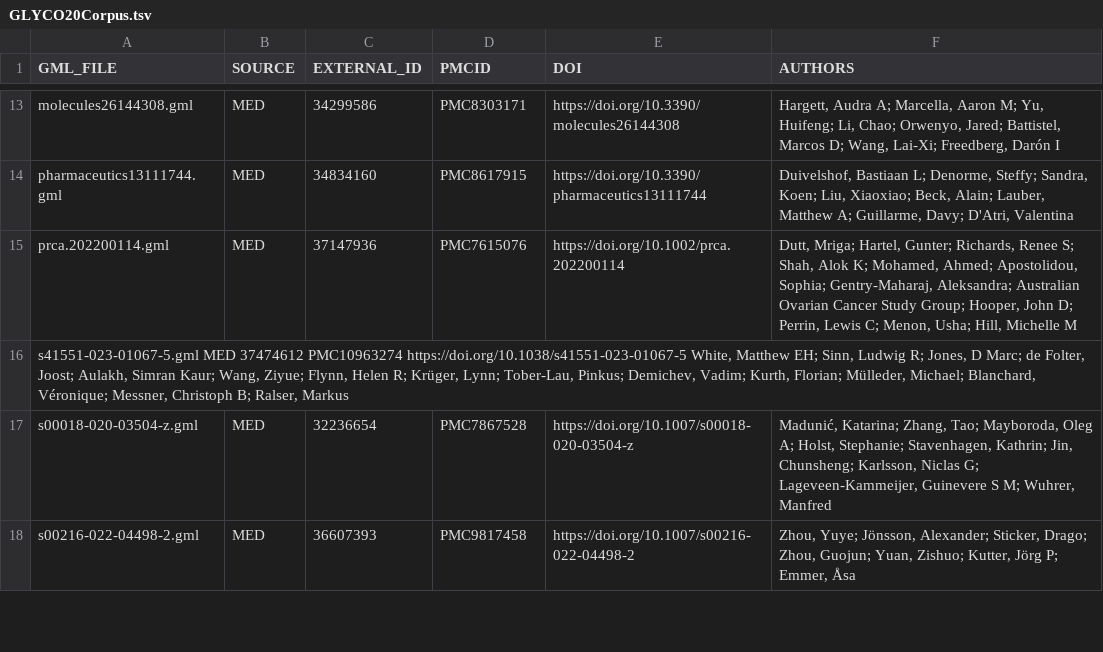
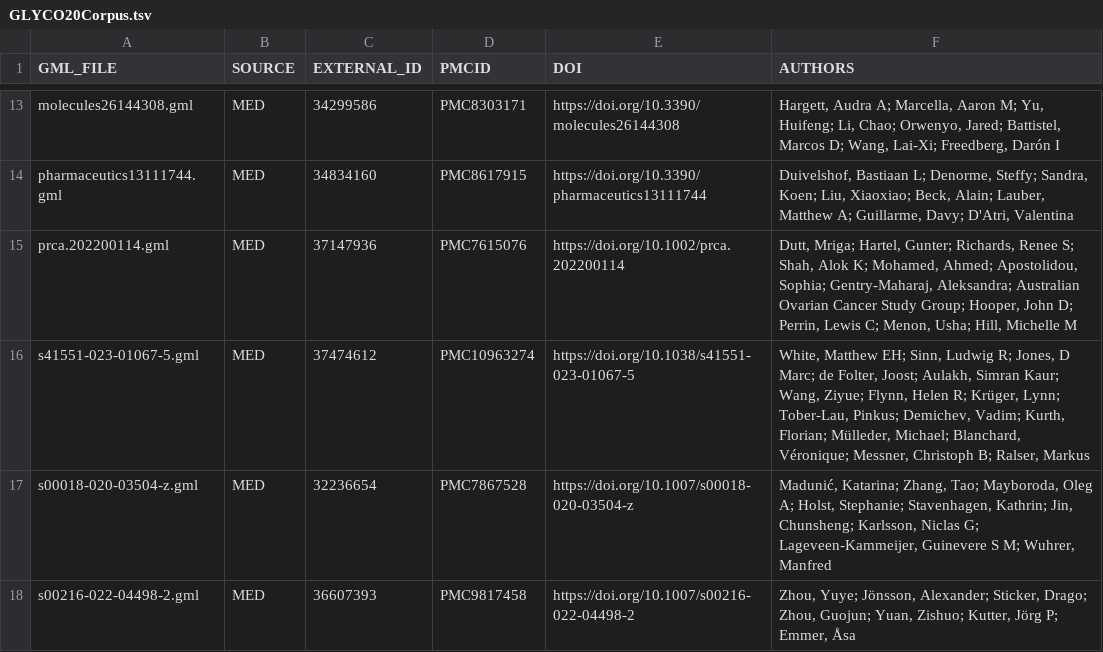
Before and after one commit to magnuspalmblad/GLYCO, a TSV file: GLYCO20Corpus.tsv, drawn as a sheet; only a part is shown, gaps mark what is left out; removed rows and columns are numbered as before the commit, all else as after; the diff names each change by its address in the sheet, - before the commit and + after, or states it on an @@ line.

Commit message:
Update GLYCO20Corpus.tsv

```diff
--- a/GLYCO20Corpus.tsv
+++ b/GLYCO20Corpus.tsv
-row 16: s41551-023-01067-5.gml MED 37474612 PMC10963274 https://doi.org/10.1038/s41551-023-01067-5 White, Matthew EH; Sinn, Ludwig R; Jones, D Marc; de Folter, Joost; Aulakh, Simran Kaur; Wang, Ziyue; Flynn, Helen R; Krüger, Lynn; Tober-Lau, Pinkus; Demichev, Vadim; Kurth, Florian; Mülleder, Michael; Blanchard, Véronique; Messner, Christoph B; Ralser, Markus
+row 16: s41551-023-01067-5.gml | MED | 37474612 | PMC10963274 | https://doi.org/10.1038/s41551-023-01067-5 | White, Matthew EH; Sinn, Ludwig R; Jones, D Marc; de Folter, Joost; Aulakh, Simran Kaur; Wang, Ziyue; Flynn, Helen R; Krüger, Lynn; Tober-Lau, Pinkus; Demichev, Vadim; Kurth, Florian; Mülleder, Michael; Blanchard, Véronique; Messner, Christoph B; Ralser, Markus
```
